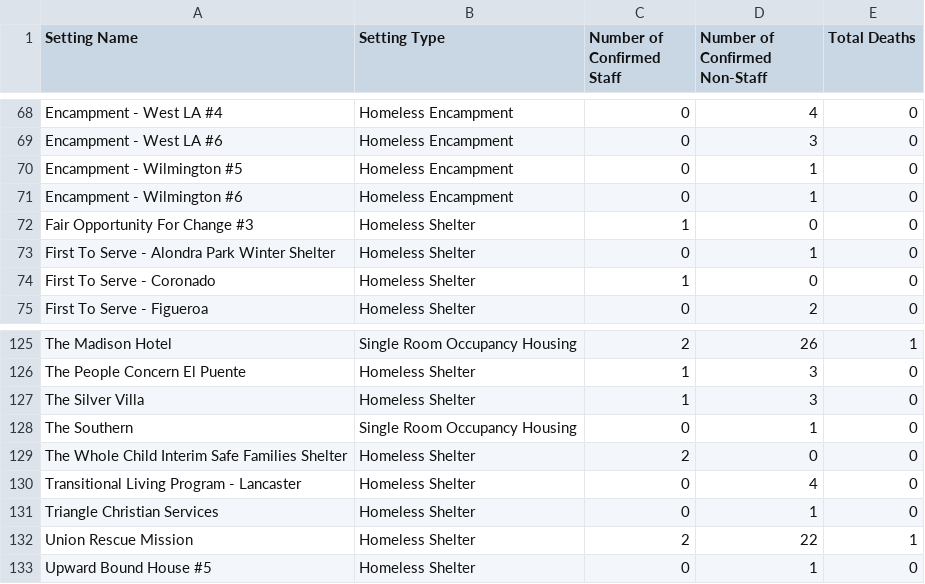
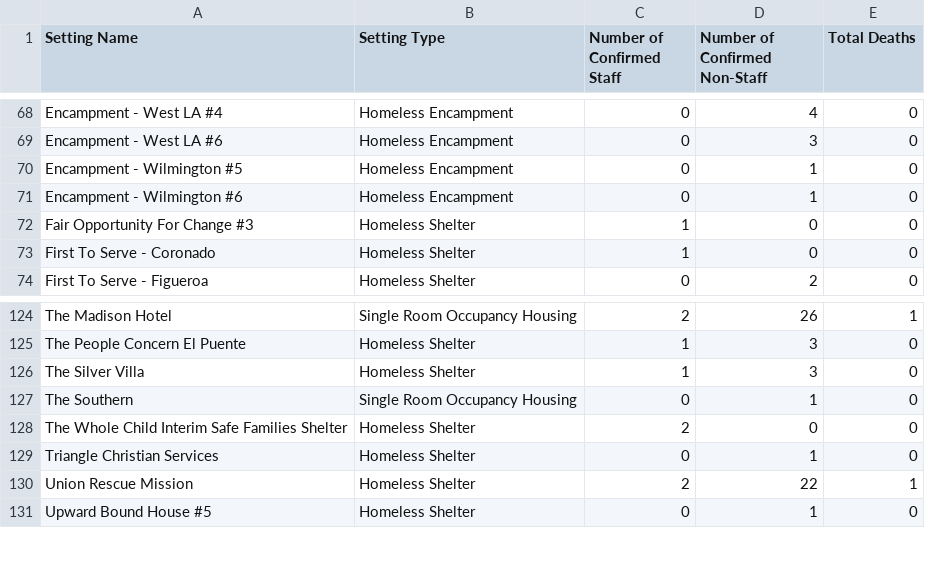
Before and after one commit to xander-hirsch/lac_covid19, a CSV file: docs/live/homeless-outbreaks.csv, drawn as a sheet; only a part is shown, gaps mark what is left out; the diff names each change by its address in the sheet, - before the commit and + after, or states it on an @@ line.

```diff
--- a/docs/live/homeless-outbreaks.csv
+++ b/docs/live/homeless-outbreaks.csv
-row 73: First To Serve - Alondra Park Winter Shelter | Homeless Shelter | 0 | 1 | 0
-row 130: Transitional Living Program - Lancaster | Homeless Shelter | 0 | 4 | 0
```
Also changed, not shown: docs/live/non-residential-outbreaks.csv, docs/live/residential-outbreaks.csv, 11 other files.
